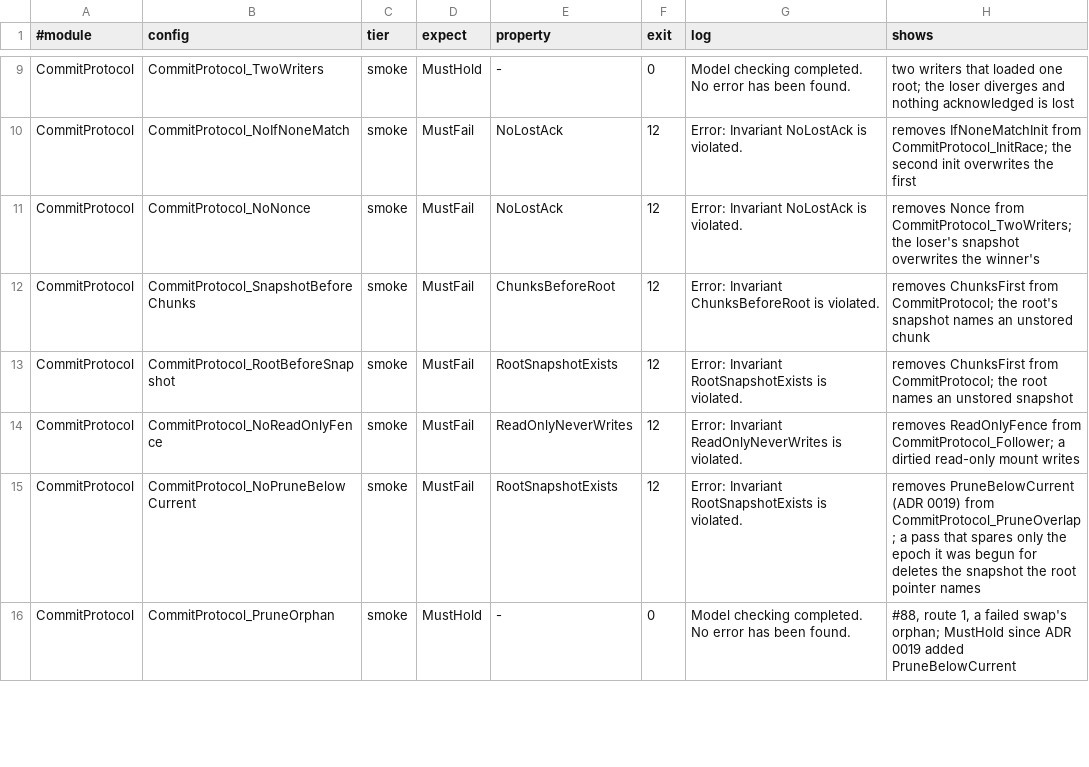
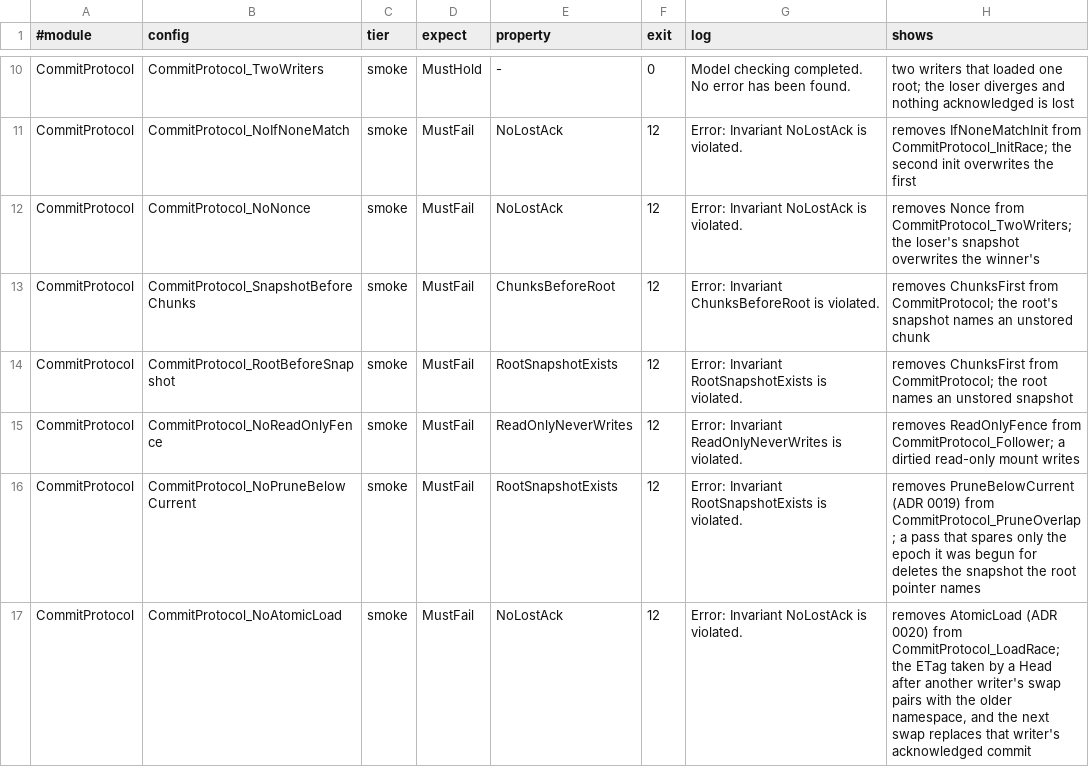
Before and after one commit to einot/StrataFS, a TSV file: docs/tla/manifest.tsv, drawn as a sheet; only a part is shown, gaps mark what is left out; the shorter side is filled out with more unchanged rows; the diff covers the shown part only.

```diff
--- a/docs/tla/manifest.tsv
+++ b/docs/tla/manifest.tsv
@@ -15 +16,2 @@ CommitProtocol	CommitProtocol_NoReadOnlyFence	smoke	MustFail	ReadOnlyNeverWrites
 CommitProtocol	CommitProtocol_NoPruneBelowCurrent	smoke	MustFail	RootSnapshotExists	12	Error: Invariant RootSnapshotExists is violated.	removes PruneBelowCurrent (ADR 0019) from CommitProtocol_PruneOverlap; a pass that spares only the epoch it was begun for deletes the snapshot the root pointer names
+CommitProtocol	CommitProtocol_NoAtomicLoad	smoke	MustFail	NoLostAck	12	Error: Invariant NoLostAck is violated.	removes AtomicLoad (ADR 0020) from CommitProtocol_LoadRace; the ETag taken by a Head after another writer's swap pairs with the older namespace, and the next swap replaces that writer's acknowledged commit
```
Also changed, not shown: 2 added rows and 5 edited cells elsewhere in this file, docs/tla/trace.tsv, 24 other files.
